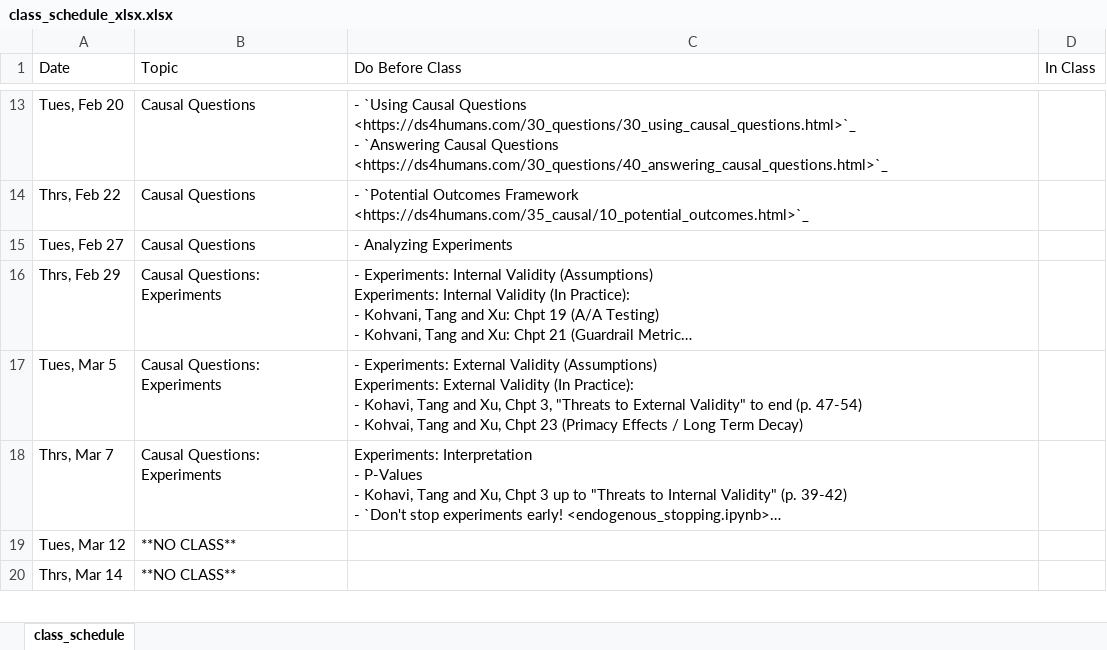
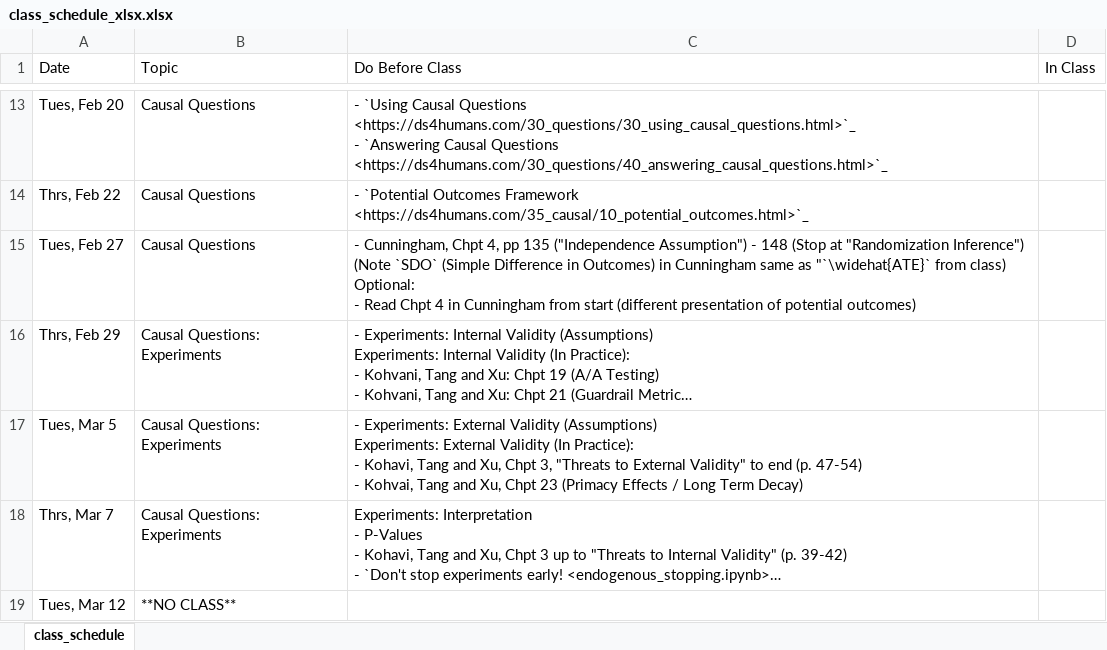
Before and after one commit to nickeubank/unifyingdatascience, an Excel workbook: source/class_schedule_xlsx.xlsx, sheet class_schedule, drawn as a sheet; only a part is shown, gaps mark what is left out; the shorter side is filled out with more unchanged rows; long unchanged cells end in …; values as stored, in another font and other column widths than the file's, no borders; ↵ is a line break in a cell; the diff names each change by its address in the sheet, - before the commit and + after, or states it on an @@ line.

```diff
--- a/source/class_schedule_xlsx.xlsx (sheet class_schedule)
+++ b/source/class_schedule_xlsx.xlsx (sheet class_schedule)
-C15 (Do Before Class): - Analyzing Experiments
+C15 (Do Before Class): - Cunningham, Chpt 4, pp 135 ("Independence Assumption") - 148 (Stop at "Randomization Inference") ↵ (Note `SDO` (Simple Difference in Outcomes) in Cunningham same as "`\widehat{ATE}` from class) ↵ Optional: ↵ - Read Chpt 4 in Cunningham from start (different presentation of potential outcomes)
```
Also changed, not shown: 12 other files.
